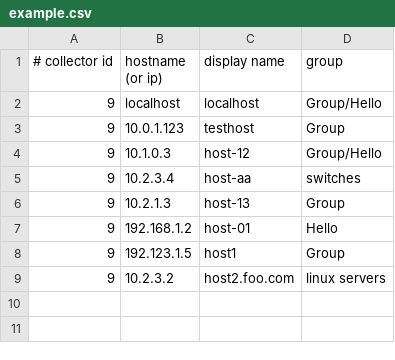
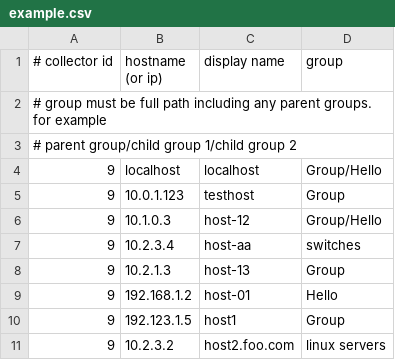
Before and after one commit to logicmonitor/lm_ruby, a CSV file: linux/mass-upload/example.csv, drawn as a sheet.

```diff
--- a/linux/mass-upload/example.csv
+++ b/linux/mass-upload/example.csv
@@ -1,2 +1,4 @@
 # collector id,hostname (or ip),display name,group
+# group must be full path including any parent groups. for example,
+# parent group/child group 1/child group 2
 9,localhost,localhost,Group/Hello
```
Also changed, not shown: 1 other file.
